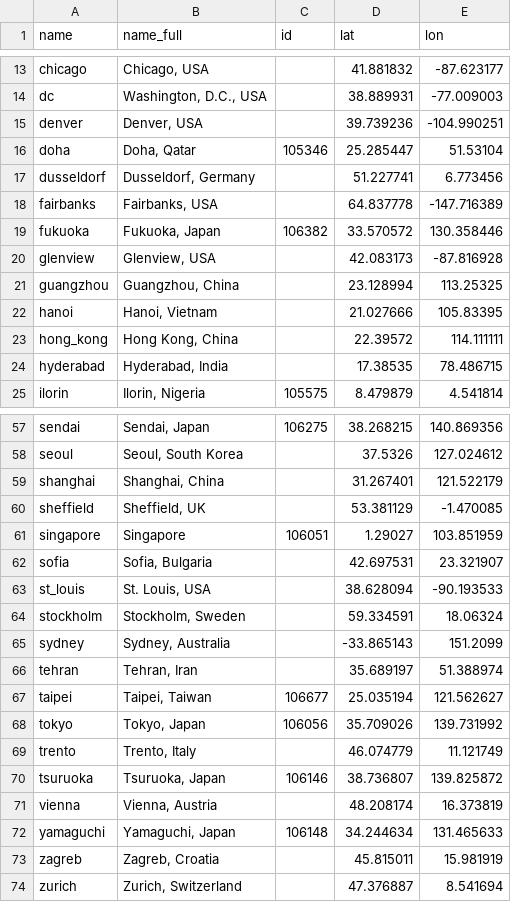
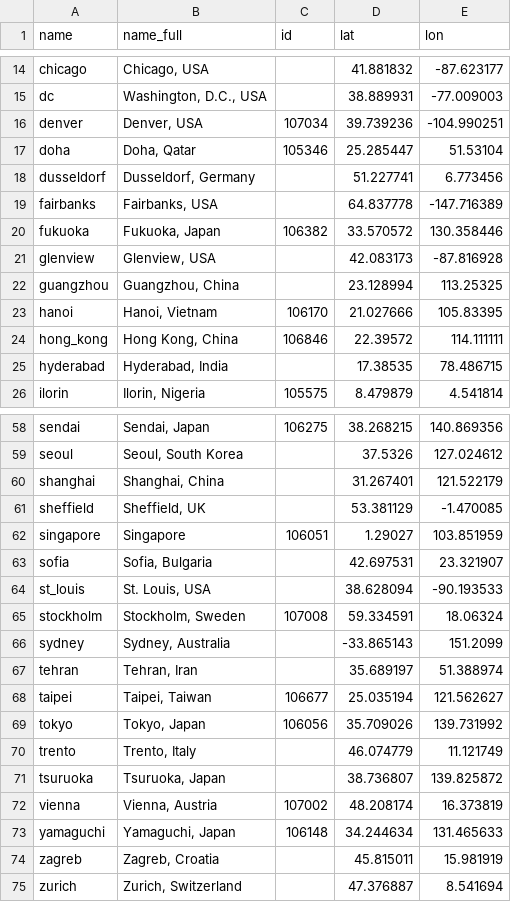
Before and after one commit to dcdanko/metasub2017-sample-map, a CSV file: example/data/cities.csv, drawn as a sheet; only a part is shown, gaps mark what is left out; the diff covers the shown part only.

Commit message:
changes z values to fix metasub site bug, only zooms to extent of samples within 500 mi of city center point, other small layout fixes, loads data from aws bucket

```diff
--- a/example/data/cities.csv
+++ b/example/data/cities.csv
@@ -14,3 +15,3 @@ chicago,"Chicago, USA",,41.881832,-87.623177
 dc,"Washington, D.C., USA",,38.889931,-77.009003
-denver,"Denver, USA",,39.739236,-104.990251
+denver,"Denver, USA",107034,39.739236,-104.990251
 doha,"Doha, Qatar",105346,25.285447,51.53104
@@ -21,4 +22,4 @@ glenview,"Glenview, USA",,42.083173,-87.816928
 guangzhou,"Guangzhou, China",,23.128994,113.25325
-hanoi,"Hanoi, Vietnam",,21.027666,105.83395
-hong_kong,"Hong Kong, China",,22.39572,114.111111
+hanoi,"Hanoi, Vietnam",106170,21.027666,105.83395
+hong_kong,"Hong Kong, China",106846,22.39572,114.111111
 hyderabad,"Hyderabad, India",,17.38535,78.486715
@@ -63,3 +64,3 @@ sofia,"Sofia, Bulgaria",,42.697531,23.321907
 st_louis,"St. Louis, USA",,38.628094,-90.193533
-stockholm,"Stockholm, Sweden",,59.334591,18.06324
+stockholm,"Stockholm, Sweden",107008,59.334591,18.06324
 sydney,"Sydney, Australia",,-33.865143,151.2099
@@ -69,4 +70,4 @@ tokyo,"Tokyo, Japan",106056,35.709026,139.731992
 trento,"Trento, Italy",,46.074779,11.121749
-tsuruoka,"Tsuruoka, Japan",106146,38.736807,139.825872
-vienna,"Vienna, Austria",,48.208174,16.373819
+tsuruoka,"Tsuruoka, Japan",,38.736807,139.825872
+vienna,"Vienna, Austria",107002,48.208174,16.373819
 yamaguchi,"Yamaguchi, Japan",106148,34.244634,131.465633
```
Also changed, not shown: 1 added row and 9 edited cells elsewhere in this file, 10 other files.
